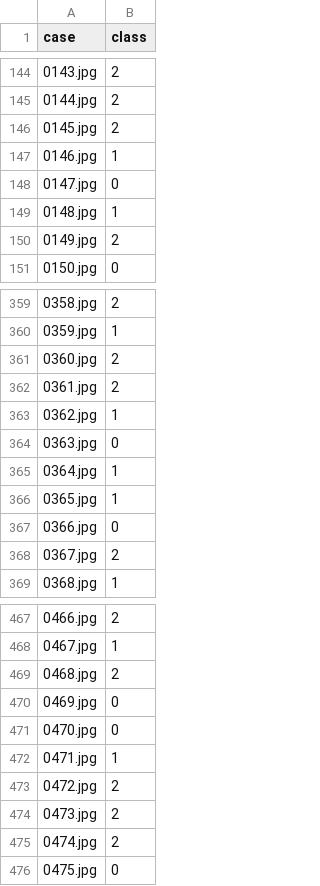
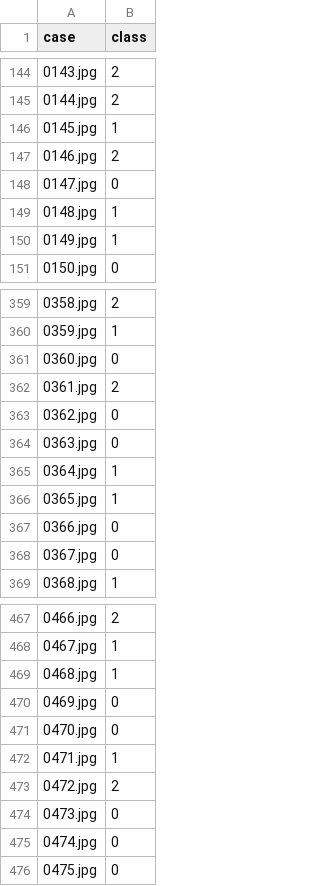
Before and after one commit to Jimut123/CXR_Covid-19, a CSV file: ablation/submission_class_weights_inceptionv3_500x500_1024_train_100_epochs.csv, drawn as a sheet; only a part is shown, gaps mark what is left out; the diff covers the shown part only.

```diff
--- a/ablation/submission_class_weights_inceptionv3_500x500_1024_train_100_epochs.csv
+++ b/ablation/submission_class_weights_inceptionv3_500x500_1024_train_100_epochs.csv
@@ -145,7 +145,7 @@ case,class
 0144.jpg,2
-0145.jpg,2
-0146.jpg,1
+0145.jpg,1
+0146.jpg,2
 0147.jpg,0
 0148.jpg,1
-0149.jpg,2
+0149.jpg,1
 0150.jpg,0
@@ -360,5 +360,5 @@ case,class
 0359.jpg,1
-0360.jpg,2
+0360.jpg,0
 0361.jpg,2
-0362.jpg,1
+0362.jpg,0
 0363.jpg,0
@@ -367,3 +367,3 @@ case,class
 0366.jpg,0
-0367.jpg,2
+0367.jpg,0
 0368.jpg,1
@@ -468,3 +468,3 @@ case,class
 0467.jpg,1
-0468.jpg,2
+0468.jpg,1
 0469.jpg,0
@@ -473,4 +473,4 @@ case,class
 0472.jpg,2
-0473.jpg,2
-0474.jpg,2
+0473.jpg,0
+0474.jpg,0
 0475.jpg,0
```
Also changed, not shown: 59 edited cells elsewhere in this file, 6 other files.
